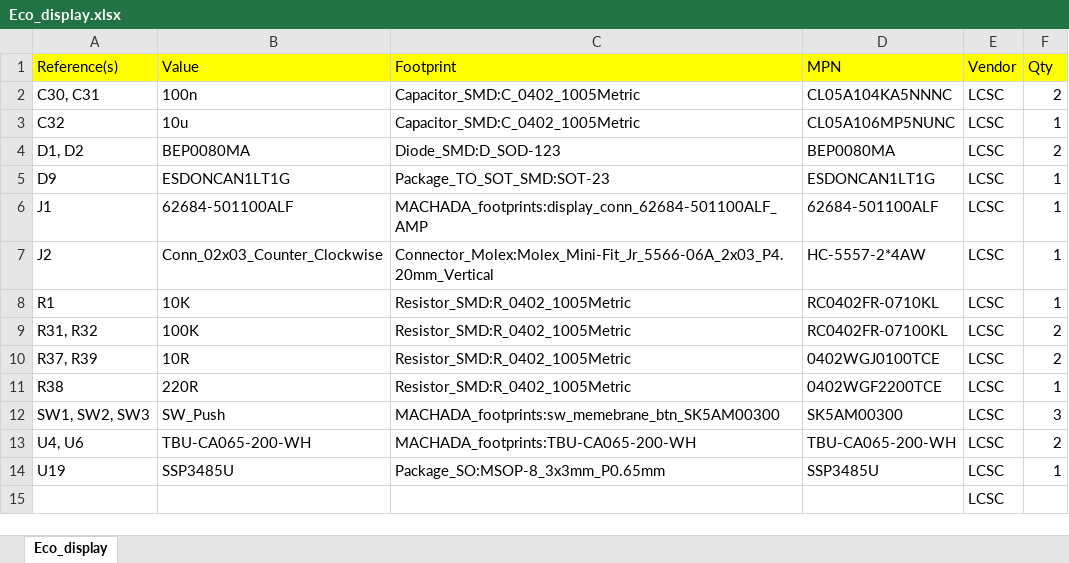
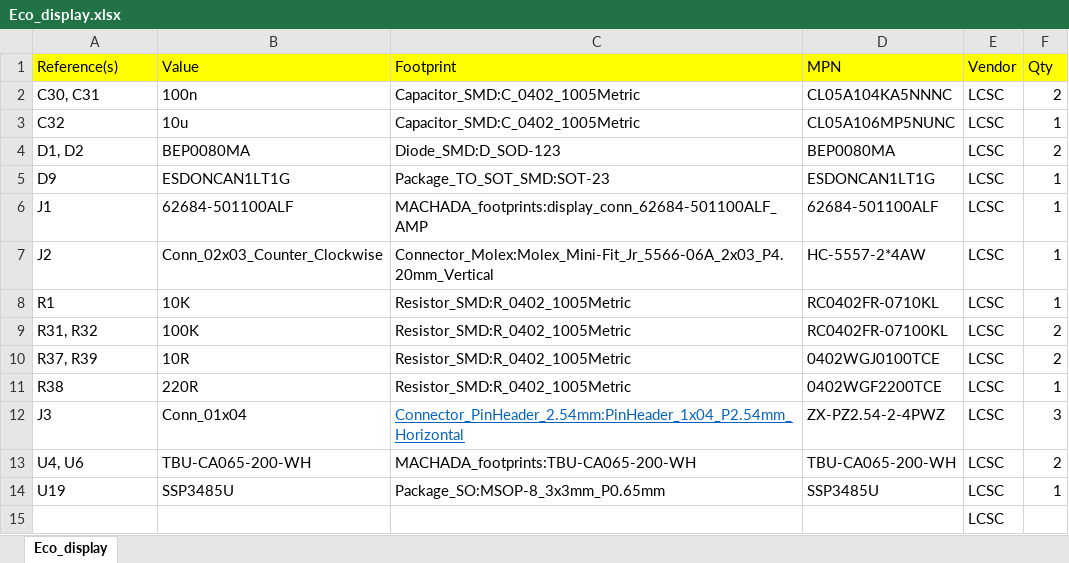
Before and after one commit to R-Mutura/eco_boda_display, an Excel workbook: BOM/Eco_display.xlsx, sheet Eco_display, drawn as a sheet; values as stored, in another font and other column widths than the file's, no borders; removed rows and columns are numbered as before the commit, all else as after; the diff names each change by its address in the sheet, - before the commit and + after, or states it on an @@ line.

Commit message:
completed updates and BOM

```diff
--- a/BOM/Eco_display.xlsx (sheet Eco_display)
+++ b/BOM/Eco_display.xlsx (sheet Eco_display)
-row 12: SW1, SW2, SW3 | SW_Push | MACHADA_footprints:sw_memebrane_btn_SK5AM00300 | SK5AM00300 | LCSC | 3
+row 12: J3 | Conn_01x04 | Connector_PinHeader_2.54mm:PinHeader_1x04_P2.54mm_Horizontal | ZX-PZ2.54-2-4PWZ | LCSC | 3
```
